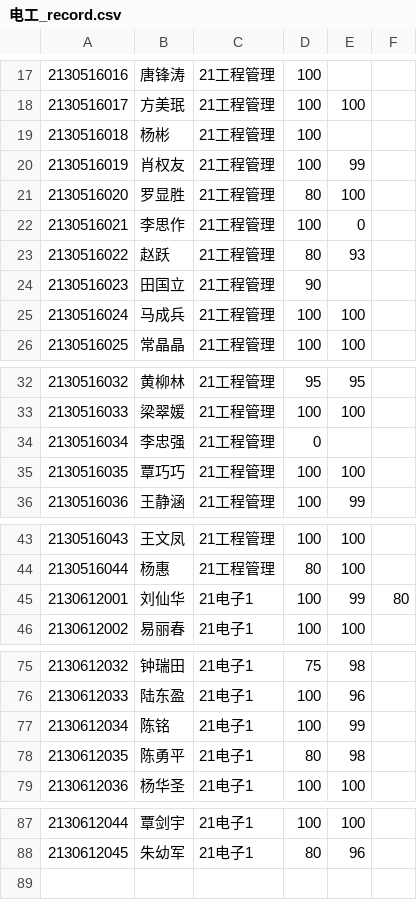
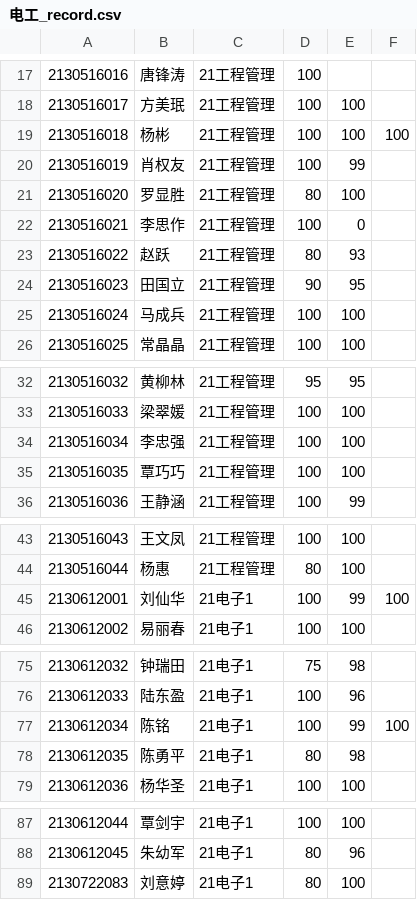
Before and after one commit to wangliang1989/2022spring, a CSV file: homework/电工_record.csv, drawn as a sheet; only a part is shown, gaps mark what is left out.

```diff
--- a/homework/电工_record.csv
+++ b/homework/电工_record.csv
@@ -18,3 +18,3 @@
 2130516017,方美珉,21工程管理,100,100,,,,,,,,,,,,,,,,,
-2130516018,杨彬,21工程管理,100,,,,,,,,,,,,,,,,,,
+2130516018,杨彬,21工程管理,100,100,100,,,,,,,,,,,,,,,,
 2130516019,肖权友,21工程管理,100,99,,,,,,,,,,,,,,,,,
@@ -23,3 +23,3 @@
 2130516022,赵跃,21工程管理,80,93,,,,,,,,,,,,,,,,,
-2130516023,田国立,21工程管理,90,,,,,,,,,,,,,,,,,,
+2130516023,田国立,21工程管理,90,95,,,,,,,,,,,,,,,,,
 2130516024,马成兵,21工程管理,100,100,,,,,,,,,,,,,,,,,
@@ -33,3 +33,3 @@
 2130516033,梁翠媛,21工程管理,100,100,,,,,,,,,,,,,,,,,
-2130516034,李忠强,21工程管理,0,,,,,,,,,,,,,,,,,,
+2130516034,李忠强,21工程管理,100,100,,,,,,,,,,,,,,,,,
 2130516035,覃巧巧,21工程管理,100,100,,,,,,,,,,,,,,,,,
@@ -44,3 +44,3 @@
 2130516044,杨惠,21工程管理,80,100,,,,,,,,,,,,,,,,,
-2130612001,刘仙华,21电子1,100,99,80,,,,,,,,,,,,,,,,
+2130612001,刘仙华,21电子1,100,99,100,,,,,,,,,,,,,,,,
 2130612002,易丽春,21电子1,100,100,,,,,,,,,,,,,,,,,
@@ -76,3 +76,3 @@
 2130612033,陆东盈,21电子1,100,96,,,,,,,,,,,,,,,,,
-2130612034,陈铭,21电子1,100,99,,,,,,,,,,,,,,,,,
+2130612034,陈铭,21电子1,100,99,100,,,,,,,,,,,,,,,,
 2130612035,陈勇平,21电子1,80,98,,,,,,,,,,,,,,,,,
@@ -88 +88,2 @@
 2130612045,朱幼军,21电子1,80,96,,,,,,,,,,,,,,,,,
+2130722083,刘意婷,21电子1,80,100
```
Also changed, not shown: homework/机械_out.csv, homework/机械_record.csv, 1 other file.
